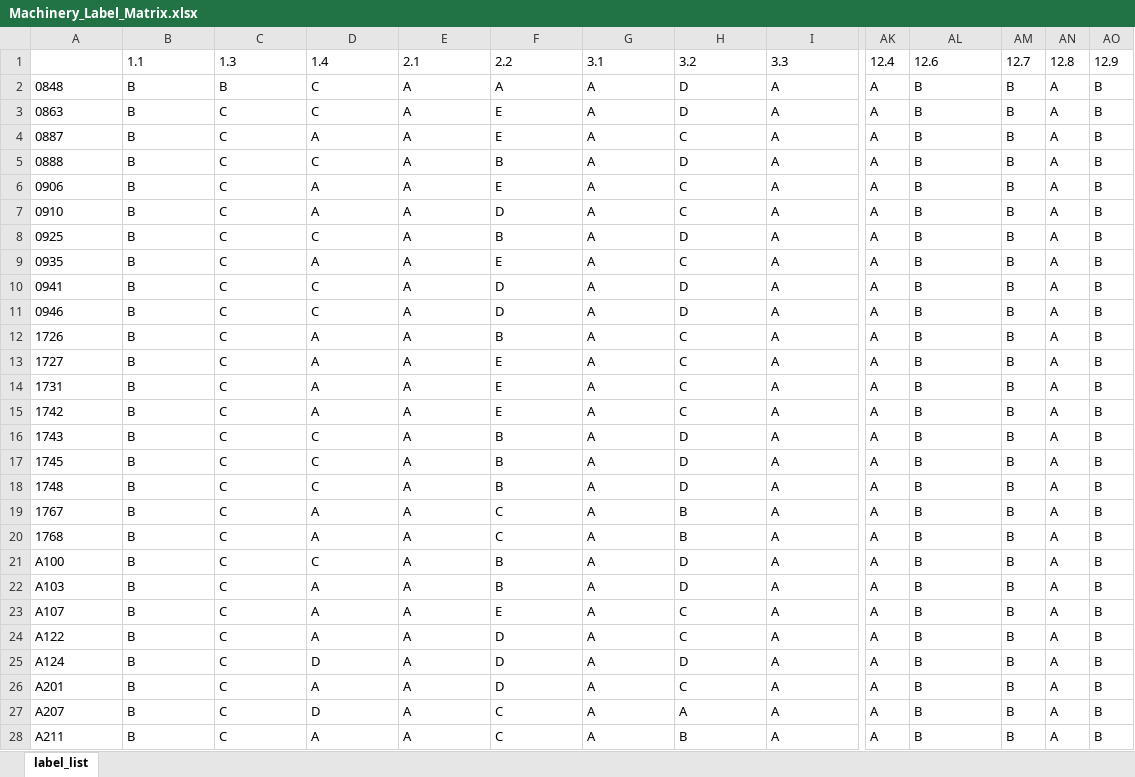
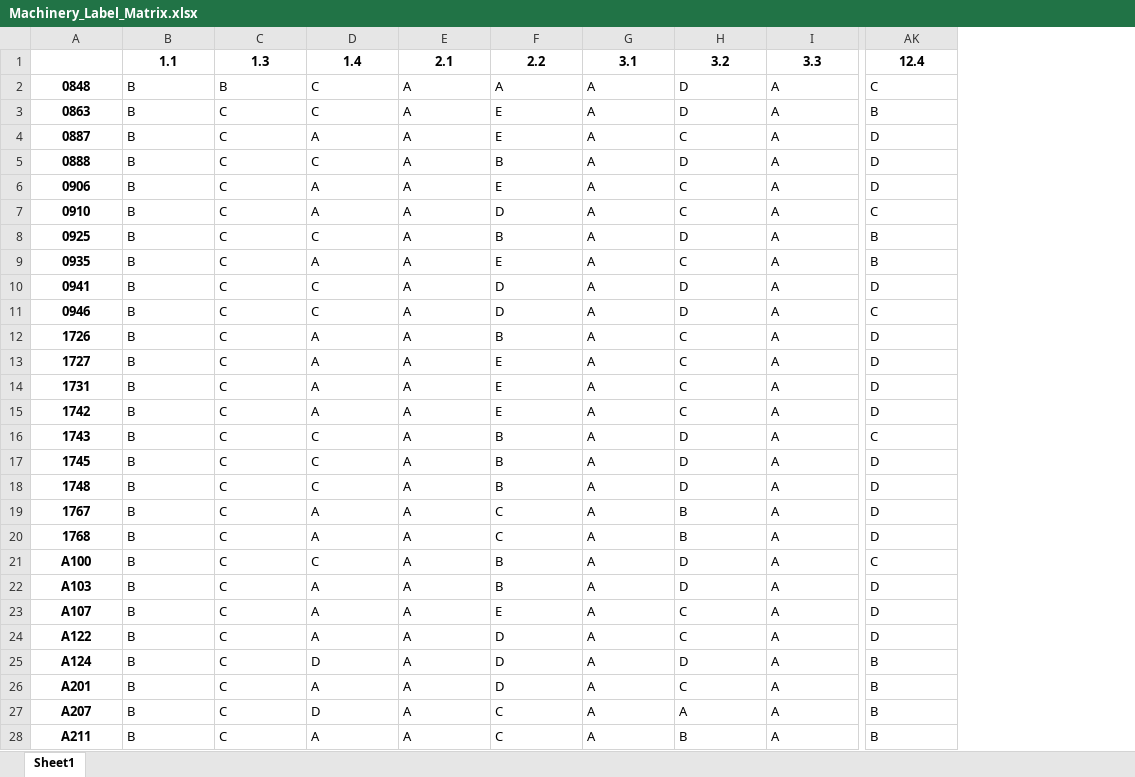
Before and after one commit to hideaki-ozawa/Generating_Specification_Standard, an Excel workbook: excel/Machinery_Label_Matrix.xlsx, sheet Sheet1, drawn as a sheet; only a part is shown, gaps mark what is left out; values as stored, in another font and other column widths than the file's, no borders; removed rows and columns are numbered as before the commit, all else as after; the diff covers the shown part only; the diff names each change by its address in the sheet, - before the commit and + after, or states it on an @@ line.

Commit message:
ADD: CONNECT XLSX FIX: DSM and NETWORK

```diff
--- a/excel/Machinery_Label_Matrix.xlsx (sheet Sheet1)
+++ b/excel/Machinery_Label_Matrix.xlsx (sheet Sheet1)
-sheet tab: label_list
+sheet tab: Sheet1
-column AK, rows 1-28: 12.4 | A | A | A | A | A | A | A | A | A | A | A | A | A | A | A | A | A | A | A | A | A | A | A | A | A | A | A
-column AM, rows 1-28: 12.7 | B | B | B | B | B | B | B | B | B | B | B | B | B | B | B | B | B | B | B | B | B | B | B | B | B | B | B
-column AN, rows 1-28: 12.8 | A | A | A | A | A | A | A | A | A | A | A | A | A | A | A | A | A | A | A | A | A | A | A | A | A | A | A
-column AO, rows 1-28: 12.9 | B | B | B | B | B | B | B | B | B | B | B | B | B | B | B | B | B | B | B | B | B | B | B | B | B | B | B
@@ B1:I1 bold: off → on, alignment: left → center @@
-AK1: 12.6
+AK1: 12.4
@@ AK1 bold: off → on, alignment: left → center @@
@@ A2:A28 bold: off → on, alignment: left → center @@
-AK2: B
+AK2: C
-AK4:AK6: B
+AK4:AK6: D
-AK7: B
+AK7: C
-AK10: B
+AK10: D
-AK11: B
+AK11: C
-AK12:AK15: B
+AK12:AK15: D
-AK16: B
+AK16: C
-AK17:AK20: B
+AK17:AK20: D
-AK21: B
+AK21: C
-AK22:AK24: B
+AK22:AK24: D
```
Also changed, not shown: 34 edited cells and cell formats elsewhere in this sheet, excel/General_Label_Matrix.xlsx, 2 other files.
